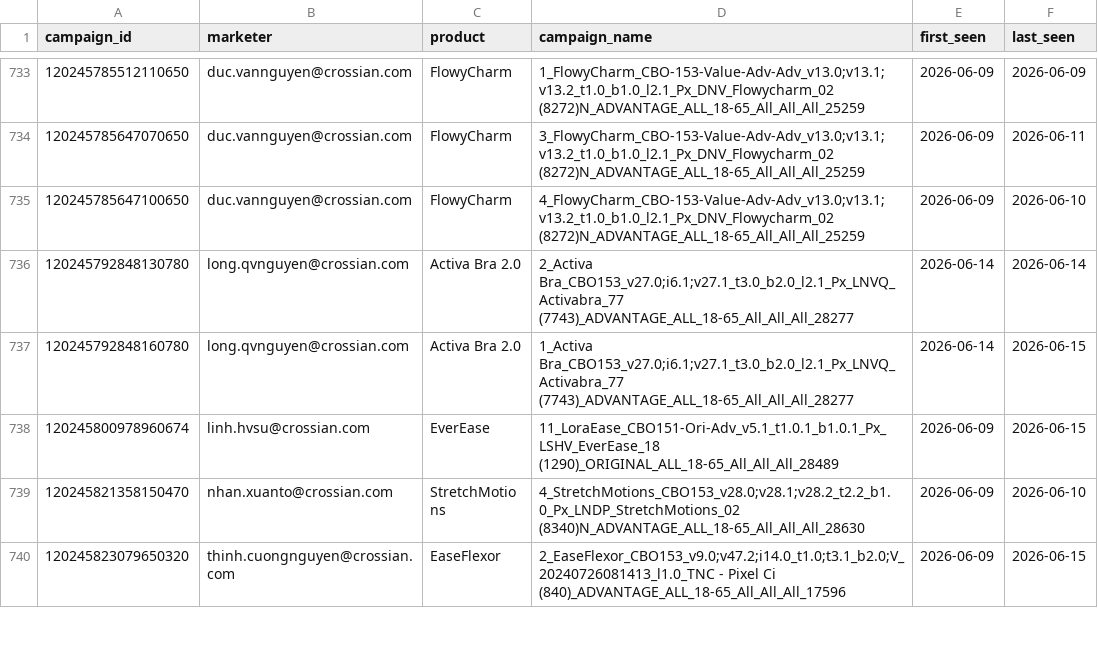
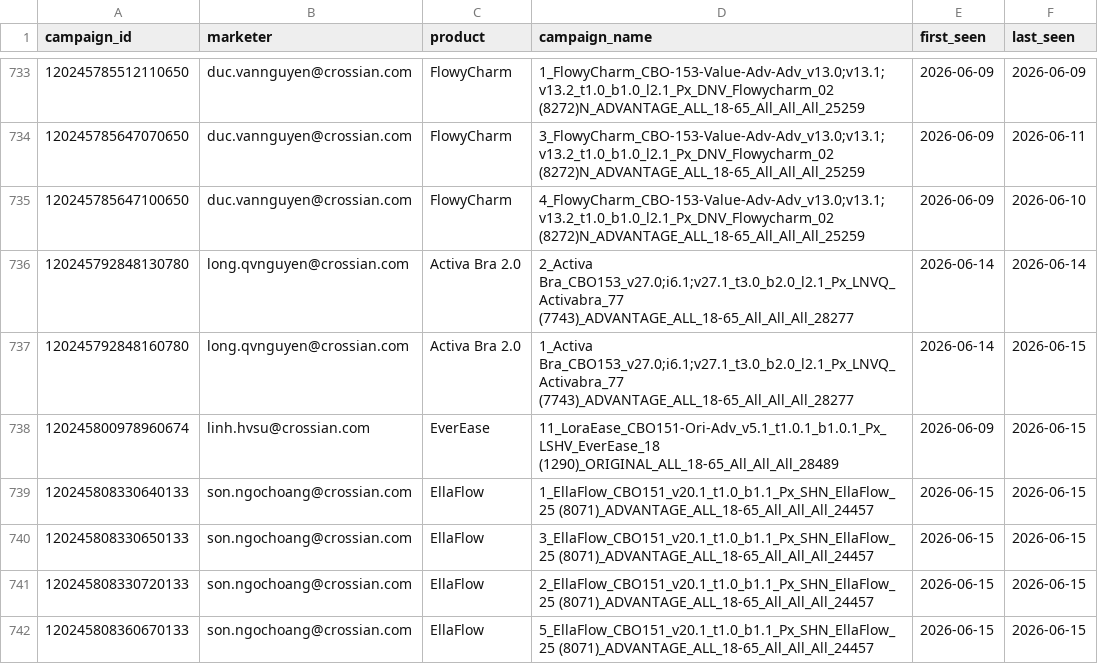
Before and after one commit to binhnguyen-ca/CAMS, a CSV file: data/campaigns.csv, drawn as a sheet; only a part is shown, gaps mark what is left out; the shorter side is filled out with more unchanged rows; the diff covers the shown part only.

```diff
--- a/data/campaigns.csv
+++ b/data/campaigns.csv
@@ -738 +738,5 @@ campaign_id,marketer,product,campaign_name,first_seen,last_seen
 120245800978960674,linh.hvsu@crossian.com,EverEase,11_LoraEase_CBO151-Ori-Adv_v5.1_t1.0.1_b1.0.1_Px_LSHV_EverEase_18 (1290)_ORIGINAL_ALL_18-65_All_All_All_28489,2026-06-09,2026-06-15
+120245808330640133,son.ngochoang@crossian.com,EllaFlow,1_EllaFlow_CBO151_v20.1_t1.0_b1.1_Px_SHN_EllaFlow_25 (8071)_ADVANTAGE_ALL_18-65_All_All_All_24457,2026-06-15,2026-06-15
+120245808330650133,son.ngochoang@crossian.com,EllaFlow,3_EllaFlow_CBO151_v20.1_t1.0_b1.1_Px_SHN_EllaFlow_25 (8071)_ADVANTAGE_ALL_18-65_All_All_All_24457,2026-06-15,2026-06-15
+120245808330720133,son.ngochoang@crossian.com,EllaFlow,2_EllaFlow_CBO151_v20.1_t1.0_b1.1_Px_SHN_EllaFlow_25 (8071)_ADVANTAGE_ALL_18-65_All_All_All_24457,2026-06-15,2026-06-15
+120245808360670133,son.ngochoang@crossian.com,EllaFlow,5_EllaFlow_CBO151_v20.1_t1.0_b1.1_Px_SHN_EllaFlow_25 (8071)_ADVANTAGE_ALL_18-65_All_All_All_24457,2026-06-15,2026-06-15
```
Also changed, not shown: 16 added rows and 8 edited cells elsewhere in this file, 1 other file.
